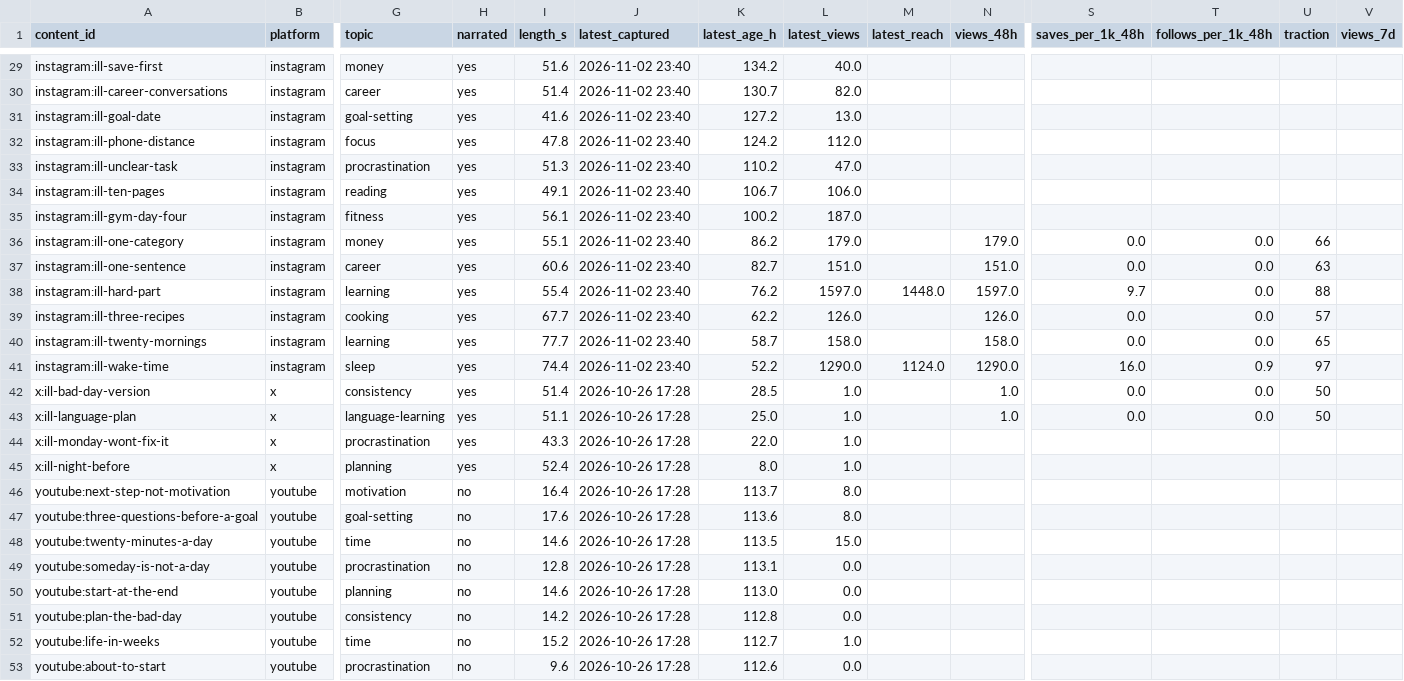
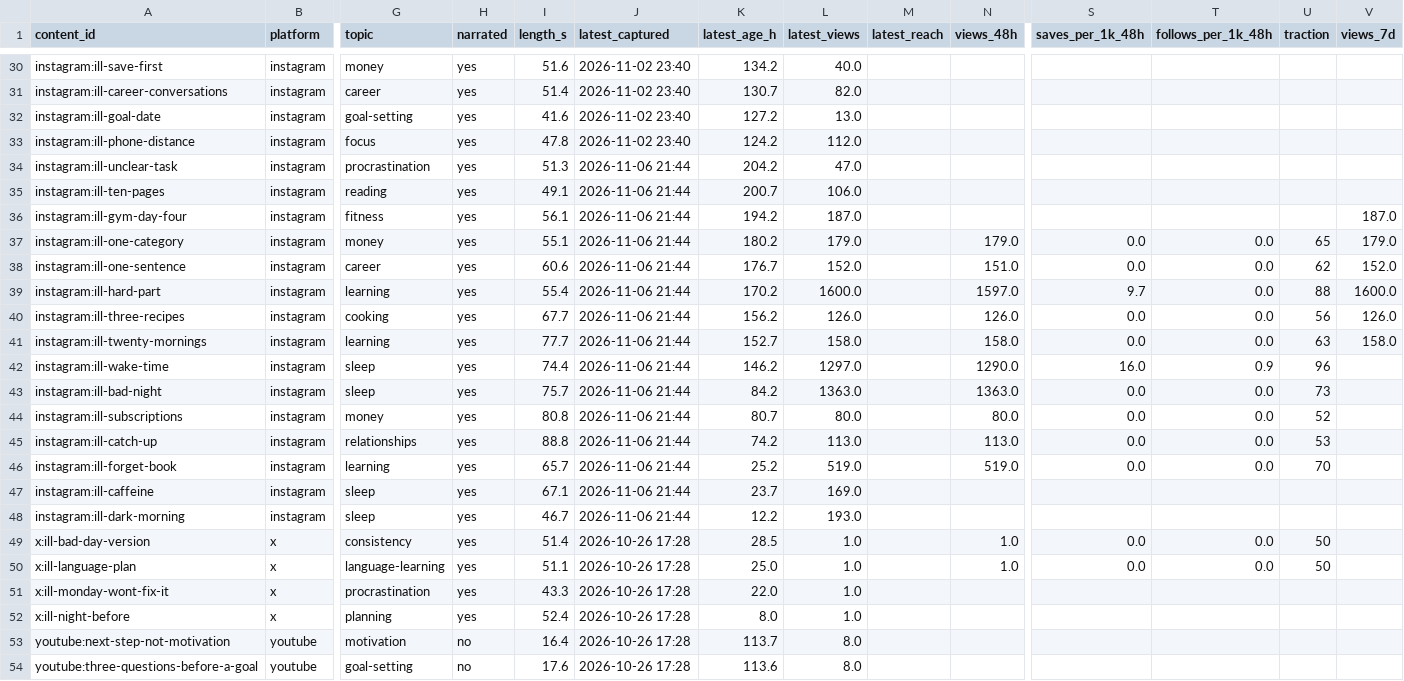
Before and after one commit to bugmagnet28/dmyor-videos, a CSV file: analytics/reports/latest_by_post.csv, drawn as a sheet; only a part is shown, gaps mark what is left out; the shorter side is filled out with more unchanged rows; addresses are those after the commit; rows hold the shown columns only; the diff covers the shown part only; the diff names each change by its address in the sheet, - before the commit and + after, or states it on an @@ line.

```diff
--- a/analytics/reports/latest_by_post.csv
+++ b/analytics/reports/latest_by_post.csv
-J34:J42 (latest_captured): 2026-11-02 23:40
+J34:J42 (latest_captured): 2026-11-06 21:44
-K34 (latest_age_h): 110.2
+K34 (latest_age_h): 204.2
-K35 (latest_age_h): 106.7
+K35 (latest_age_h): 200.7
-K36 (latest_age_h): 100.2
+K36 (latest_age_h): 194.2
-V36 (views_7d): (empty)
+V36 (views_7d): 187.0
-K37 (latest_age_h): 86.2
+K37 (latest_age_h): 180.2
-U37 (traction): 66
+U37 (traction): 65
-V37 (views_7d): (empty)
+V37 (views_7d): 179.0
-K38 (latest_age_h): 82.7
+K38 (latest_age_h): 176.7
-L38 (latest_views): 151.0
+L38 (latest_views): 152.0
-U38 (traction): 63
+U38 (traction): 62
-V38 (views_7d): (empty)
+V38 (views_7d): 152.0
-K39 (latest_age_h): 76.2
+K39 (latest_age_h): 170.2
-L39 (latest_views): 1597.0
+L39 (latest_views): 1600.0
-M39 (latest_reach): 1448.0
+M39 (latest_reach): (empty)
-V39 (views_7d): (empty)
+V39 (views_7d): 1600.0
-K40 (latest_age_h): 62.2
+K40 (latest_age_h): 156.2
-U40 (traction): 57
+U40 (traction): 56
-V40 (views_7d): (empty)
+V40 (views_7d): 126.0
-K41 (latest_age_h): 58.7
+K41 (latest_age_h): 152.7
-U41 (traction): 65
+U41 (traction): 63
-V41 (views_7d): (empty)
+V41 (views_7d): 158.0
-K42 (latest_age_h): 52.2
+K42 (latest_age_h): 146.2
-L42 (latest_views): 1290.0
+L42 (latest_views): 1297.0
-M42 (latest_reach): 1124.0
+M42 (latest_reach): (empty)
-U42 (traction): 97
+U42 (traction): 96
+row 43: instagram:ill-bad-night | instagram | sleep | yes | 75.7 | 2026-11-06 21:44 | 84.2 | 1363.0 |  | 1363.0 | 0.0 | 0.0 | 73
+row 44: instagram:ill-subscriptions | instagram | money | yes | 80.8 | 2026-11-06 21:44 | 80.7 | 80.0 |  | 80.0 | 0.0 | 0.0 | 52
+row 45: instagram:ill-catch-up | instagram | relationships | yes | 88.8 | 2026-11-06 21:44 | 74.2 | 113.0 |  | 113.0 | 0.0 | 0.0 | 53
+row 46: instagram:ill-forget-book | instagram | learning | yes | 65.7 | 2026-11-06 21:44 | 25.2 | 519.0 |  | 519.0 | 0.0 | 0.0 | 70
+row 47: instagram:ill-caffeine | instagram | sleep | yes | 67.1 | 2026-11-06 21:44 | 23.7 | 169.0
+row 48: instagram:ill-dark-morning | instagram | sleep | yes | 46.7 | 2026-11-06 21:44 | 12.2 | 193.0
```
Also changed, not shown: 1 added row and 25 edited cells elsewhere in this file, 17 other files.
